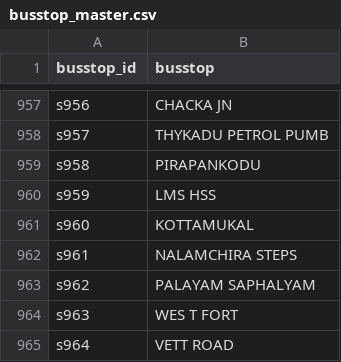
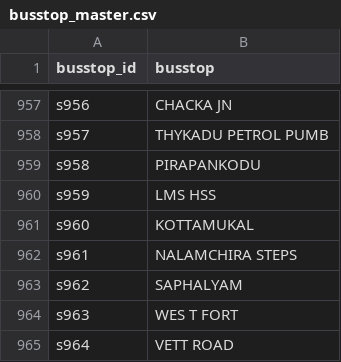
Before and after one commit to Samanyu13/KSRTC-Backend, a CSV file: methods/route_db_entry/sheets/busstop_master.csv, drawn as a sheet; only a part is shown, gaps mark what is left out; the diff covers the shown part only.

```diff
--- a/methods/route_db_entry/sheets/busstop_master.csv
+++ b/methods/route_db_entry/sheets/busstop_master.csv
@@ -962,3 +962,3 @@ s960,KOTTAMUKAL
 s961,NALAMCHIRA STEPS
-s962,PALAYAM SAPHALYAM
+s962,SAPHALYAM
 s963,WES T FORT
```
Also changed, not shown: 16 edited cells elsewhere in this file, methods/route_db_entry/sheets/route_master.csv, 1 other file.
